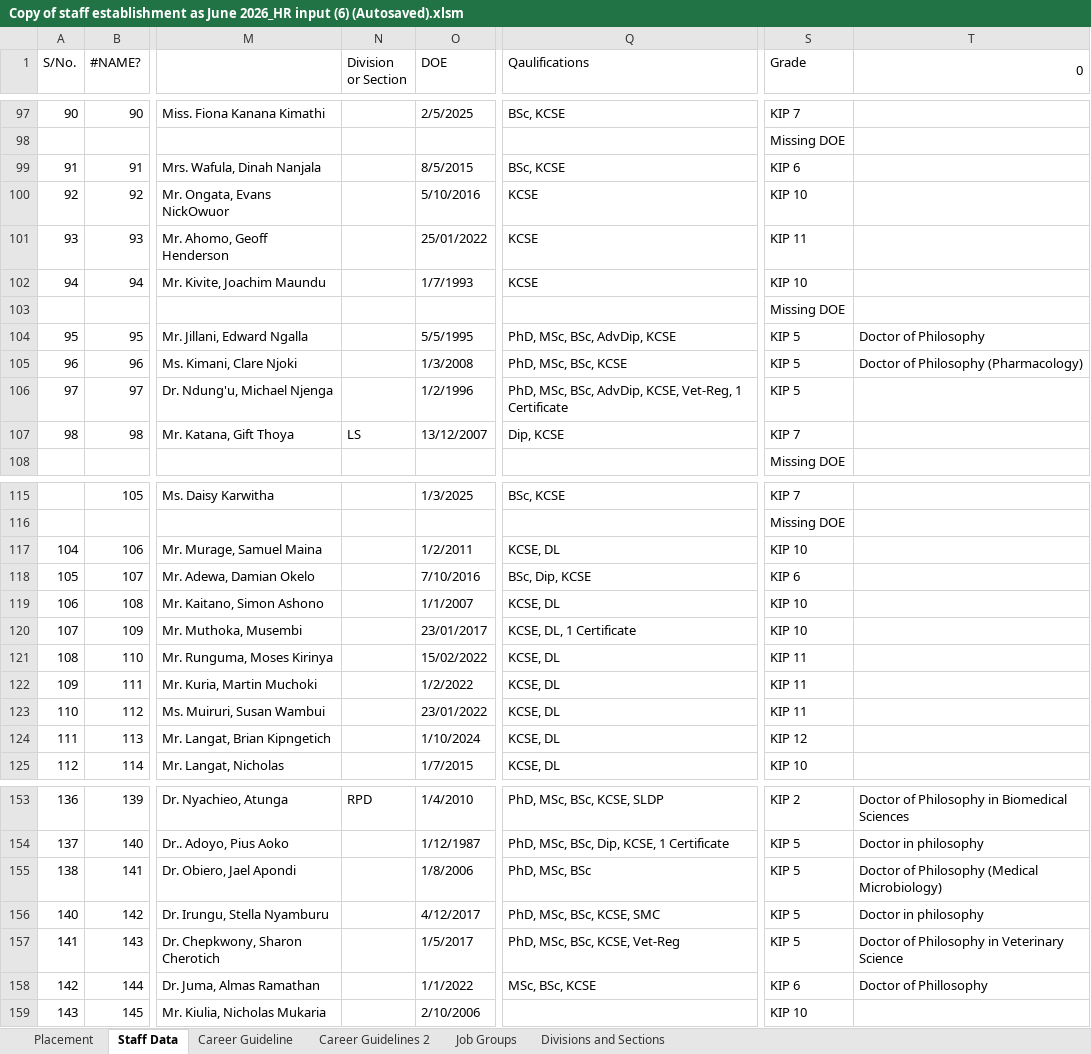
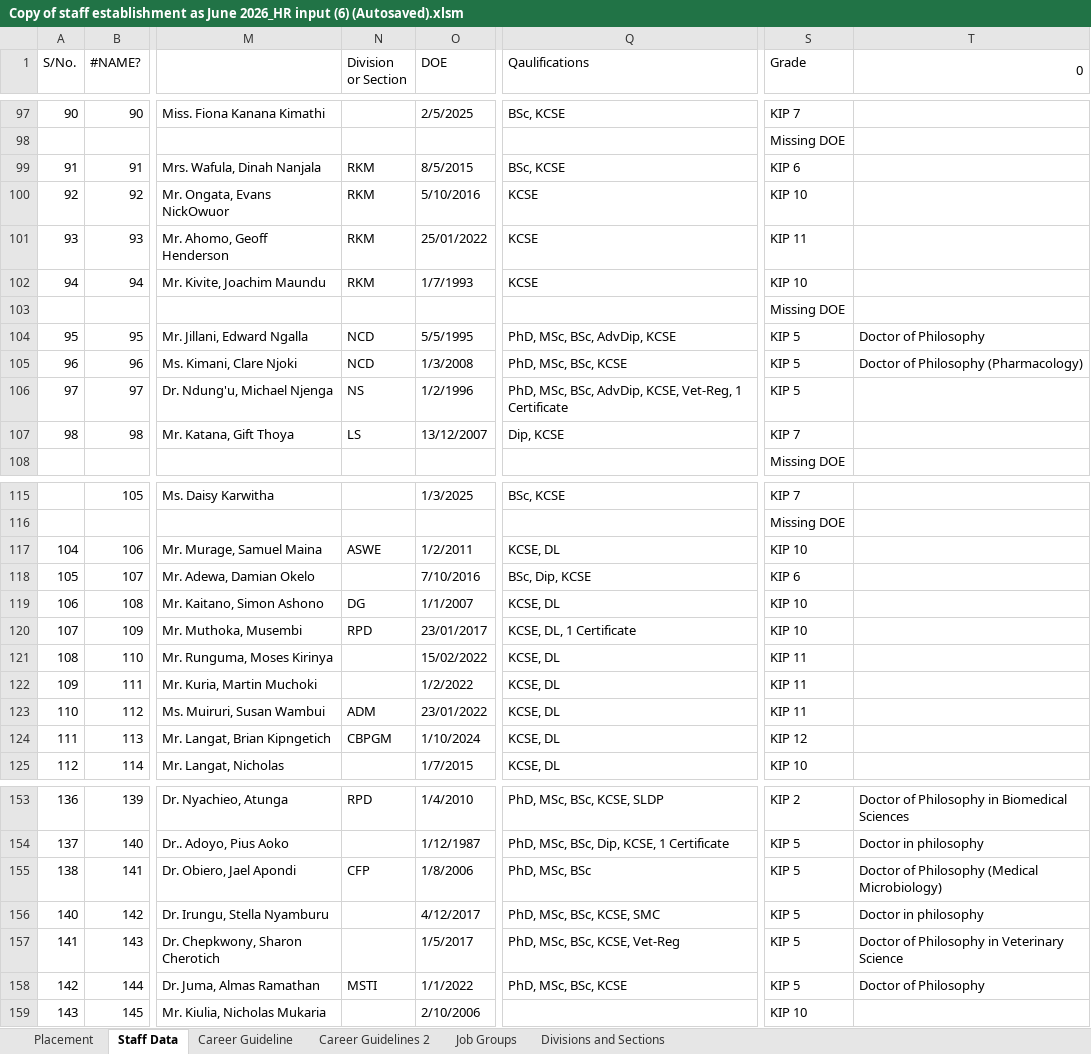
Before and after one commit to MwauraPatrick/DSAS, an Excel workbook: Projects/HR/placement (1)/Copy of staff establishment as June 2026_HR input (6) (Autosaved).xlsm, sheet Staff Data, drawn as a sheet; only a part is shown, gaps mark what is left out; values as stored, in another font and other column widths than the file's, no cell formats; the diff covers the shown part only; the diff names each change by its address in the sheet, - before the commit and + after, or states it on an @@ line.

```diff
--- a/Projects/HR/placement (1)/Copy of staff establishment as June 2026_HR input (6) (Autosaved).xlsm (sheet Staff Data)
+++ b/Projects/HR/placement (1)/Copy of staff establishment as June 2026_HR input (6) (Autosaved).xlsm (sheet Staff Data)
-N99:N102 (Division or Section): (empty)
+N99:N102 (Division or Section): RKM
-N104:N105 (Division or Section): (empty)
+N104:N105 (Division or Section): NCD
-N106 (Division or Section): (empty)
+N106 (Division or Section): NS
-N117 (Division or Section): (empty)
+N117 (Division or Section): ASWE
-N119 (Division or Section): (empty)
+N119 (Division or Section): DG
-N120 (Division or Section): (empty)
+N120 (Division or Section): RPD
-N123 (Division or Section): (empty)
+N123 (Division or Section): ADM
-N124 (Division or Section): (empty)
+N124 (Division or Section): CBPGM
-N155 (Division or Section): (empty)
+N155 (Division or Section): CFP
-N158 (Division or Section): (empty)
+N158 (Division or Section): MSTI
-Q158 (Qaulifications): MSc, BSc, KCSE
+Q158 (Qaulifications): PhD, MSc, BSc, KCSE
-S158 (Grade): KIP 6
+S158 (Grade): KIP 5
-T158 (0): Doctor of Phillosophy
+T158 (0): Doctor of Philosophy
```
Also changed, not shown: 10 edited cells elsewhere in this sheet, sheet Placement, sheet Divisions and Sections, cell formats, formulas that keep their value, 26 other files.
